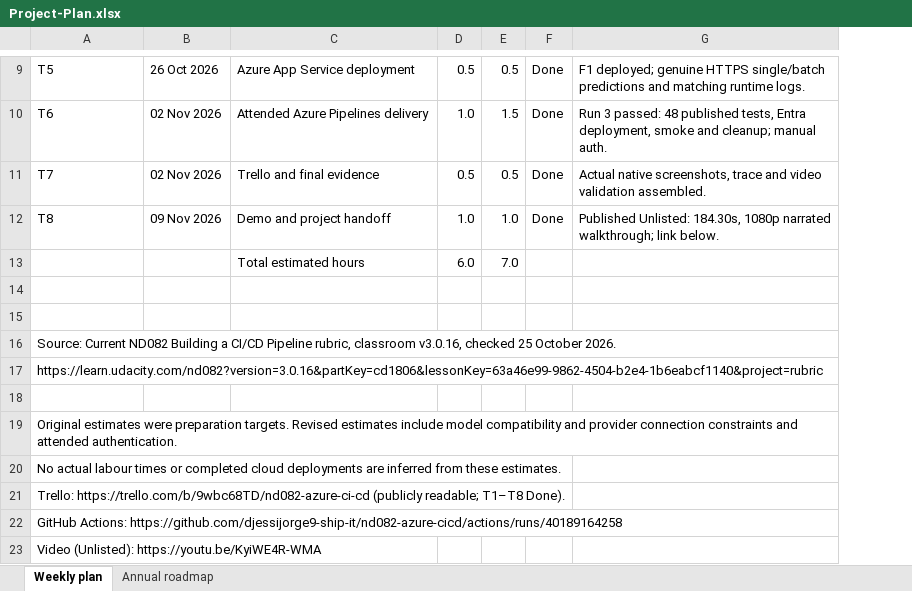
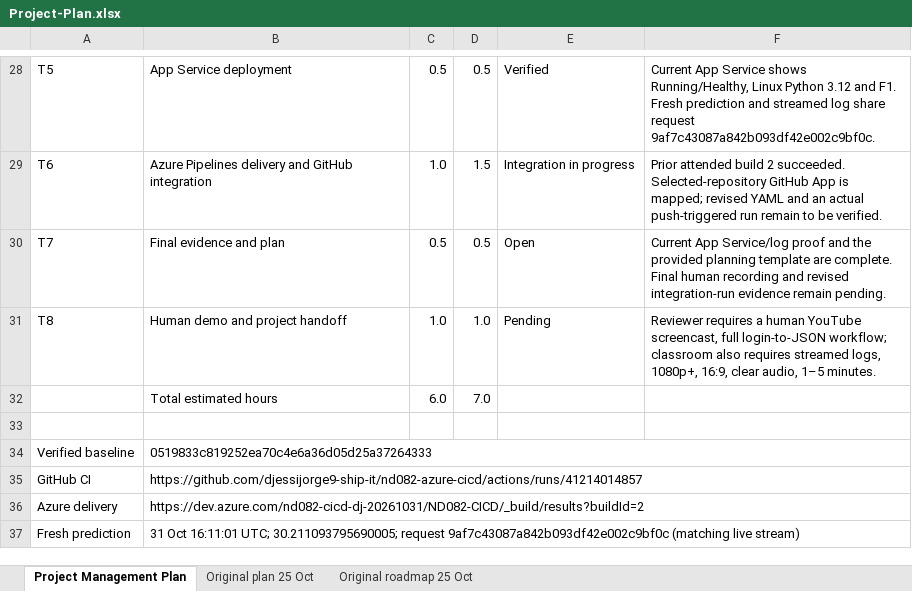
Before and after one commit to djessijorge9-ship-it/nd082-azure-cicd, an Excel workbook: docs/Project-Plan.xlsx, sheet Project Management Plan, drawn as a sheet; only a part is shown, gaps mark what is left out; values as stored, in another font and other column widths than the file's, no cell formats; removed rows and columns are numbered as before the commit, all else as after; the diff covers the shown part only; the diff names each change by its address in the sheet, - before the commit and + after, or states it on an @@ line.

Commit message:
Fill supplied planning template and current runbooks [skip ci]

```diff
--- a/docs/Project-Plan.xlsx (sheet Project Management Plan)
+++ b/docs/Project-Plan.xlsx (sheet Project Management Plan)
-sheet tab: Weekly plan
+sheet tab: Project Management Plan
-sheet tab: Annual roadmap
+sheet tab: Original plan 25 Oct
+sheet tab: Original roadmap 25 Oct
-column B, rows 9-12: 26 Oct 2026 | 02 Nov 2026 | 02 Nov 2026 | 09 Nov 2026
-column C, rows 9-13: Azure App Service deployment | Attended Azure Pipelines delivery | Trello and final evidence | Demo and project handoff | Total estimated hours
+column B, rows 28-37: App Service deployment | Azure Pipelines delivery and GitHub integration | Final evidence and plan | Human demo and project handoff | Total estimated hours |  | 0519833c819252ea70c4e6a36d05d25a37264333 | https://github.com/djessijorge9-ship-it/nd082-azure-cicd/actions/runs/41214014857 | https://dev.azure.com/nd082-cicd-dj-20261031/ND082-CICD/_build/results?buildId=2 | 31 Oct 16:11:01 UTC; 30.211093795690005; request 9af7c43087a842b093df42e002c9bf0c (matching live stream)
-column F, rows 9-12: all Done
-column G, rows 9-12: F1 deployed; genuine HTTPS single/batch predictions and matching runtime logs. | Run 3 passed: 48 published tests, Entra deployment, smoke and cleanup; manual auth. | Actual native screenshots, trace and video validation assembled. | Published Unlisted: 184.30s, 1080p narrated walkthrough; link below.
+column E, rows 28-31: Verified | Integration in progress | Open | Pending
+column F, rows 28-31: Current App Service shows Running/Healthy, Linux Python 3.12 and F1. Fresh prediction and streamed log share request 9af7c43087a842b093df42e002c9bf0c. | Prior attended build 2 succeeded. Selected-repository GitHub App is mapped; revised YAML and an actual push-triggered run remain to be verified. | Current App Service/log proof and the provided planning template are complete. Final human recording and revised integration-run evidence remain pending. | Reviewer requires a human YouTube screencast, full login-to-JSON workflow; classroom also requires streamed logs, 1080p+, 16:9, clear audio, 1–5 minutes.
-row 15: (empty)
-A34: Source: Current ND082 Building a CI/CD Pipeline rubric, classroom v3.0.16, checked 25 October 2026.
+A34: Verified baseline
-A35: https://learn.udacity.com/nd082?version=3.0.16&partKey=cd1806&lessonKey=63a46e99-9862-4504-b2e4-1b6eabcf1140&project=rubric
+A35: GitHub CI
-row 18: (empty)
-A36: Original estimates were preparation targets. Revised estimates include model compatibility and provider connection constraints and attended authentication.
+A36: Azure delivery
-A37: No actual labour times or completed cloud deployments are inferred from these estimates.
+A37: Fresh prediction
-row 21: Trello: https://trello.com/b/9wbc68TD/nd082-azure-ci-cd (publicly readable; T1–T8 Done).
-row 22: GitHub Actions: https://github.com/djessijorge9-ship-it/nd082-azure-cicd/actions/runs/40189164258
-row 23: Video (Unlisted): https://youtu.be/KyiWE4R-WMA
```
Also changed, not shown: 19 added rows and 4 edited cells elsewhere in this sheet, sheet Original plan 25 Oct, cell formats, formulas that keep their value, 3 other files.
